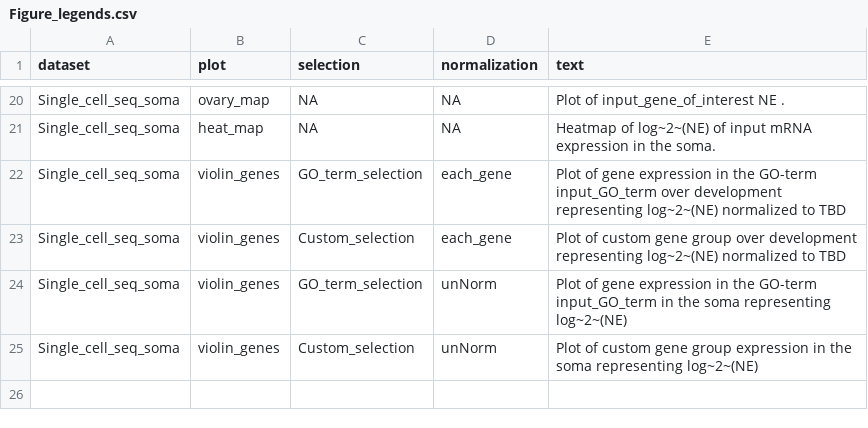
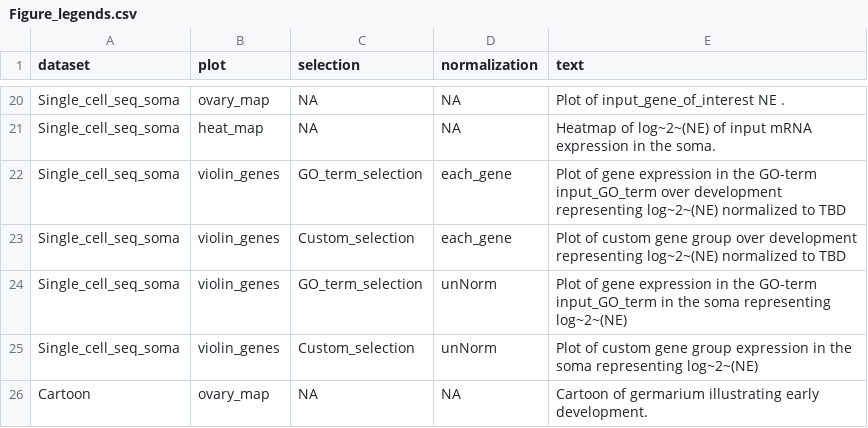
Before and after one commit to elliotmartin92/Developmental-Landscape, a CSV file: ShinyExpresionMap/Figure_legends.csv, drawn as a sheet; only a part is shown, gaps mark what is left out.

Commit message:
Got figure layout working, tweaked some website settings to facilitate figure generation (WIP), added cartoon view to site

```diff
--- a/ShinyExpresionMap/Figure_legends.csv
+++ b/ShinyExpresionMap/Figure_legends.csv
@@ -25 +25,2 @@ Single_cell_seq_soma,violin_genes,GO_term_selection,unNorm,Plot of gene expressi
 Single_cell_seq_soma,violin_genes,Custom_selection,unNorm,Plot of custom gene group expression in the soma representing log~2~(NE)
+Cartoon,ovary_map,NA,NA,Cartoon of germarium illustrating early development.
```
Also changed, not shown: 43 other files.
